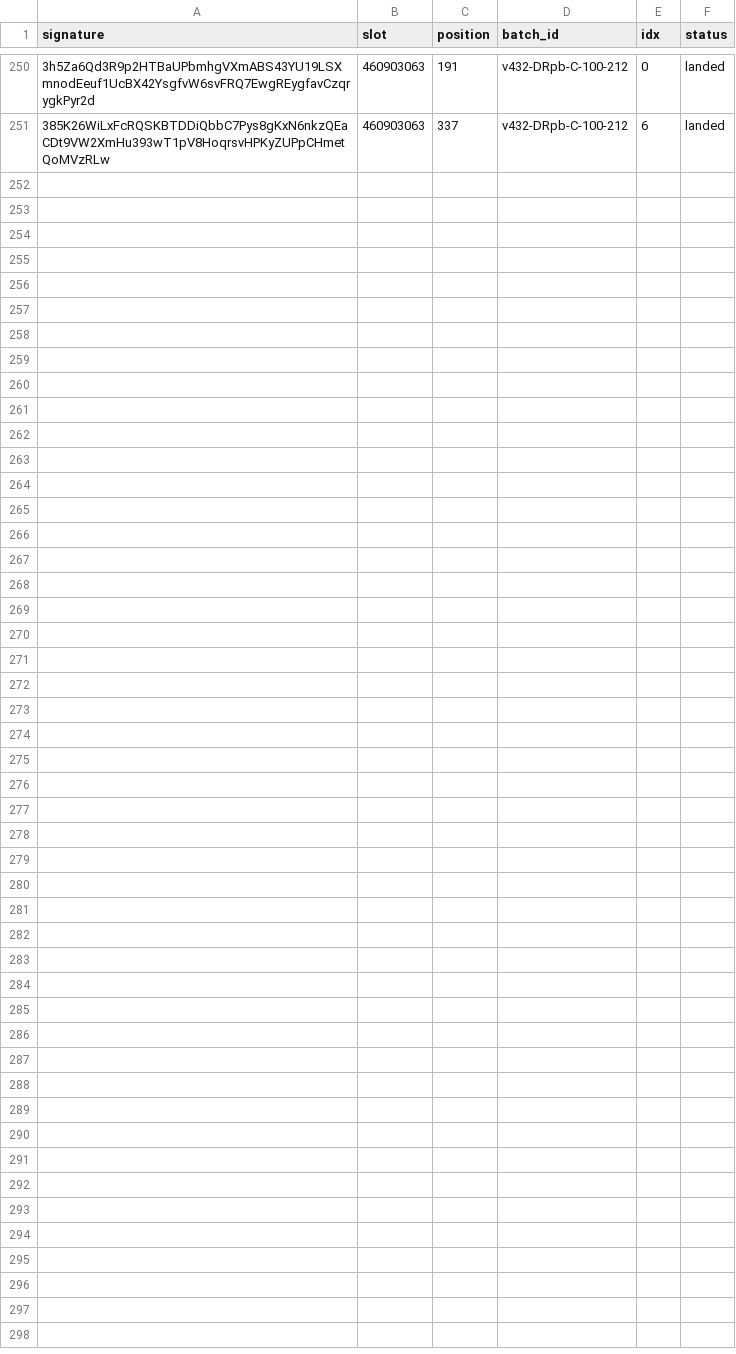
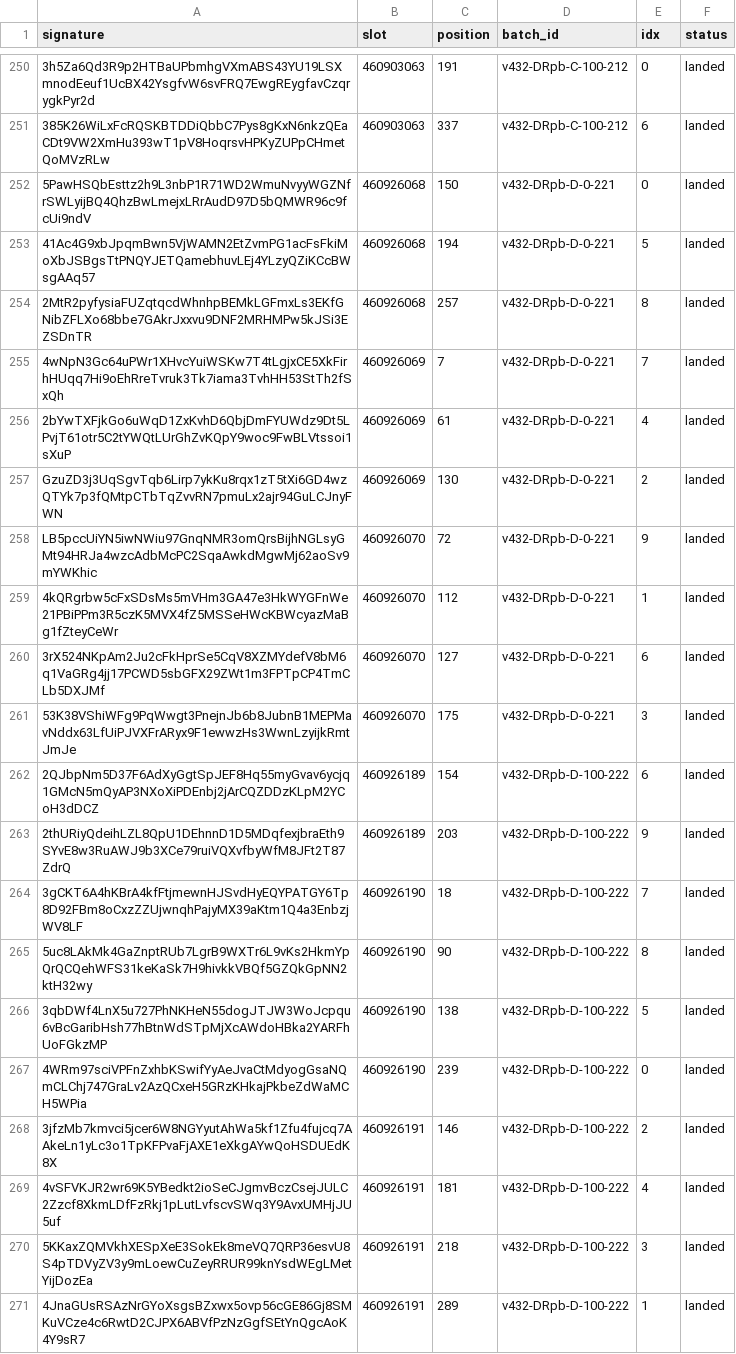
Before and after one commit to nikshev/inside-the-block, a CSV file: data-mainnet/landed.csv, drawn as a sheet; only a part is shown, gaps mark what is left out; the diff names each change by its address in the sheet, - before the commit and + after, or states it on an @@ line.

```diff
--- a/data-mainnet/landed.csv
+++ b/data-mainnet/landed.csv
+row 252: 5PawHSQbEsttz2h9L3nbP1R71WD2WmuNvyyWGZNfrSWLyijBQ4QhzBwLmejxLRrAudD97D5bQMWR96c9fcUi9ndV | 460926068 | 150 | v432-DRpb-D-0-221 | 0 | landed
+row 253: 41Ac4G9xbJpqmBwn5VjWAMN2EtZvmPG1acFsFkiMoXbJSBgsTtPNQYJETQamebhuvLEj4YLzyQZiKCcBWsgAAq57 | 460926068 | 194 | v432-DRpb-D-0-221 | 5 | landed
+row 254: 2MtR2pyfysiaFUZqtqcdWhnhpBEMkLGFmxLs3EKfGNibZFLXo68bbe7GAkrJxxvu9DNF2MRHMPw5kJSi3EZSDnTR | 460926068 | 257 | v432-DRpb-D-0-221 | 8 | landed
+row 255: 4wNpN3Gc64uPWr1XHvcYuiWSKw7T4tLgjxCE5XkFirhHUqq7Hi9oEhRreTvruk3Tk7iama3TvhHH53StTh2fSxQh | 460926069 | 7 | v432-DRpb-D-0-221 | 7 | landed
+row 256: 2bYwTXFjkGo6uWqD1ZxKvhD6QbjDmFYUWdz9Dt5LPvjT61otr5C2tYWQtLUrGhZvKQpY9woc9FwBLVtssoi1sXuP | 460926069 | 61 | v432-DRpb-D-0-221 | 4 | landed
+row 257: GzuZD3j3UqSgvTqb6Lirp7ykKu8rqx1zT5tXi6GD4wzQTYk7p3fQMtpCTbTqZvvRN7pmuLx2ajr94GuLCJnyFWN | 460926069 | 130 | v432-DRpb-D-0-221 | 2 | landed
+row 258: LB5pccUiYN5iwNWiu97GnqNMR3omQrsBijhNGLsyGMt94HRJa4wzcAdbMcPC2SqaAwkdMgwMj62aoSv9mYWKhic | 460926070 | 72 | v432-DRpb-D-0-221 | 9 | landed
+row 259: 4kQRgrbw5cFxSDsMs5mVHm3GA47e3HkWYGFnWe21PBiPPm3R5czK5MVX4fZ5MSSeHWcKBWcyazMaBg1fZteyCeWr | 460926070 | 112 | v432-DRpb-D-0-221 | 1 | landed
+row 260: 3rX524NKpAm2Ju2cFkHprSe5CqV8XZMYdefV8bM6q1VaGRg4jj17PCWD5sbGFX29ZWt1m3FPTpCP4TmCLb5DXJMf | 460926070 | 127 | v432-DRpb-D-0-221 | 6 | landed
+row 261: 53K38VShiWFg9PqWwgt3PnejnJb6b8JubnB1MEPMavNddx63LfUiPJVXFrARyx9F1ewwzHs3WwnLzyijkRmtJmJe | 460926070 | 175 | v432-DRpb-D-0-221 | 3 | landed
+row 262: 2QJbpNm5D37F6AdXyGgtSpJEF8Hq55myGvav6ycjq1GMcN5mQyAP3NXoXiPDEnbj2jArCQZDDzKLpM2YCoH3dDCZ | 460926189 | 154 | v432-DRpb-D-100-222 | 6 | landed
+row 263: 2thURiyQdeihLZL8QpU1DEhnnD1D5MDqfexjbraEth9SYvE8w3RuAWJ9b3XCe79ruiVQXvfbyWfM8JFt2T87ZdrQ | 460926189 | 203 | v432-DRpb-D-100-222 | 9 | landed
+row 264: 3gCKT6A4hKBrA4kfFtjmewnHJSvdHyEQYPATGY6Tp8D92FBm8oCxzZZUjwnqhPajyMX39aKtm1Q4a3EnbzjWV8LF | 460926190 | 18 | v432-DRpb-D-100-222 | 7 | landed
+row 265: 5uc8LAkMk4GaZnptRUb7LgrB9WXTr6L9vKs2HkmYpQrQCQehWFS31keKaSk7H9hivkkVBQf5GZQkGpNN2ktH32wy | 460926190 | 90 | v432-DRpb-D-100-222 | 8 | landed
+row 266: 3qbDWf4LnX5u727PhNKHeN55dogJTJW3WoJcpqu6vBcGaribHsh77hBtnWdSTpMjXcAWdoHBka2YARFhUoFGkzMP | 460926190 | 138 | v432-DRpb-D-100-222 | 5 | landed
+row 267: 4WRm97sciVPFnZxhbKSwifYyAeJvaCtMdyogGsaNQmCLChj747GraLv2AzQCxeH5GRzKHkajPkbeZdWaMCH5WPia | 460926190 | 239 | v432-DRpb-D-100-222 | 0 | landed
+row 268: 3jfzMb7kmvci5jcer6W8NGYyutAhWa5kf1Zfu4fujcq7AAkeLn1yLc3o1TpKFPvaFjAXE1eXkgAYwQoHSDUEdK8X | 460926191 | 146 | v432-DRpb-D-100-222 | 2 | landed
+row 269: 4vSFVKJR2wr69K5YBedkt2ioSeCJgmvBczCsejJULC2Zzcf8XkmLDfFzRkj1pLutLvfscvSWq3Y9AvxUMHjJU5uf | 460926191 | 181 | v432-DRpb-D-100-222 | 4 | landed
+row 270: 5KKaxZQMVkhXESpXeE3SokEk8meVQ7QRP36esvU8S4pTDVyZV3y9mLoewCuZeyRRUR99knYsdWEgLMetYijDozEa | 460926191 | 218 | v432-DRpb-D-100-222 | 3 | landed
+row 271: 4JnaGUsRSAzNrGYoXsgsBZxwx5ovp56cGE86Gj8SMKuVCze4c6RwtD2CJPX6ABVfPzNzGgfSEtYnQgcAoK4Y9sR7 | 460926191 | 289 | v432-DRpb-D-100-222 | 1 | landed
```
Also changed, not shown: data-mainnet/sent.csv, 9 other files.
